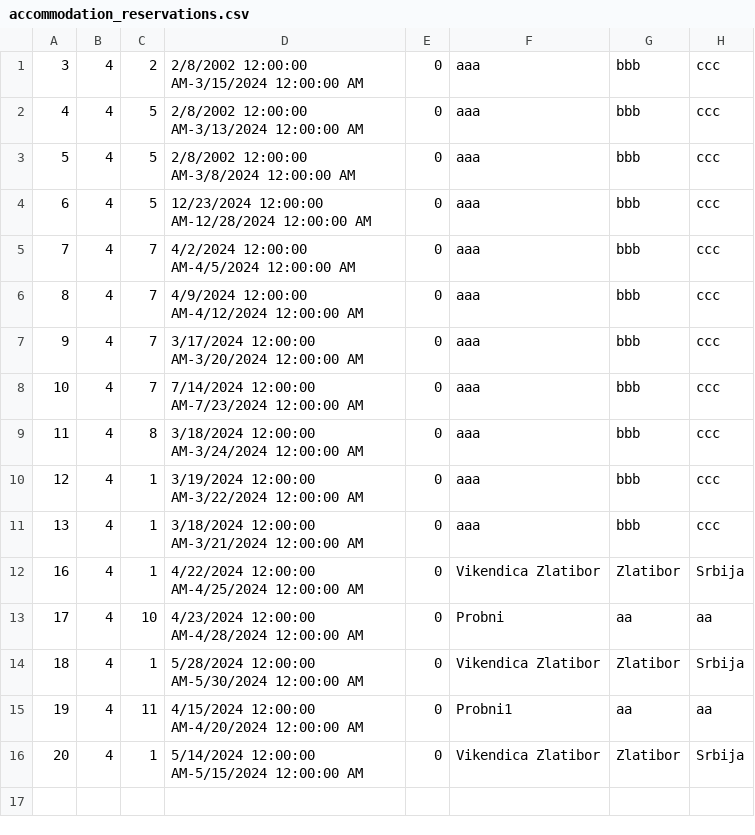
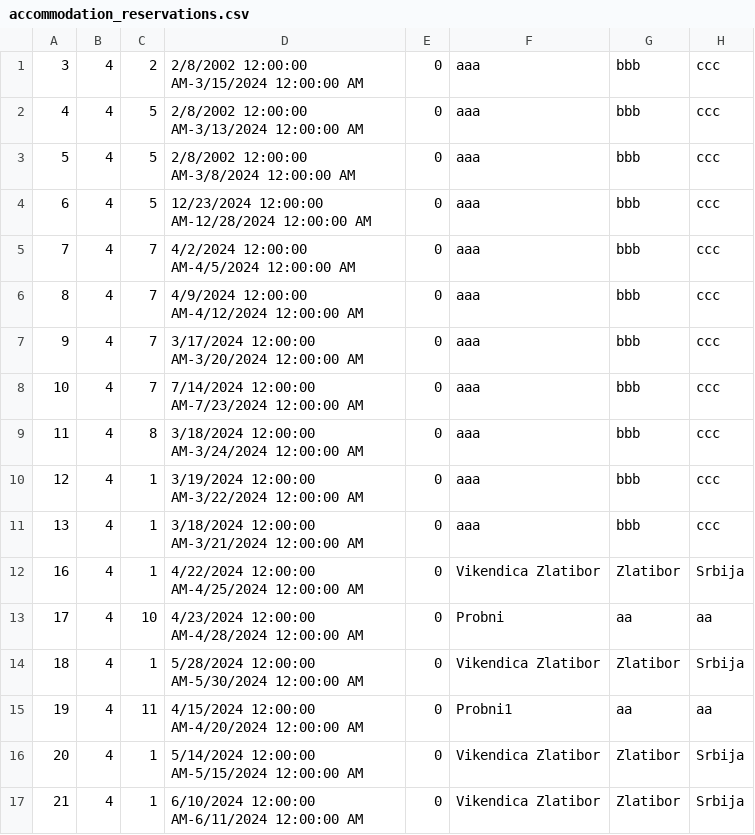
Before and after one commit to katarinap02/booking-application, a CSV file: Resources/Data/accommodation_reservations.csv, drawn as a sheet; the diff names each change by its address in the sheet, - before the commit and + after, or states it on an @@ line.

Commit message:
Organized AccommodationPage and ViewModel

```diff
--- a/Resources/Data/accommodation_reservations.csv
+++ b/Resources/Data/accommodation_reservations.csv
+row 17: 21 | 4 | 1 | 6/10/2024 12:00:00 AM-6/11/2024 12:00:00 AM | 0 | Vikendica Zlatibor | Zlatibor | Srbija
```
Also changed, not shown: Resources/Data/accommodations.csv, 2 other files.
